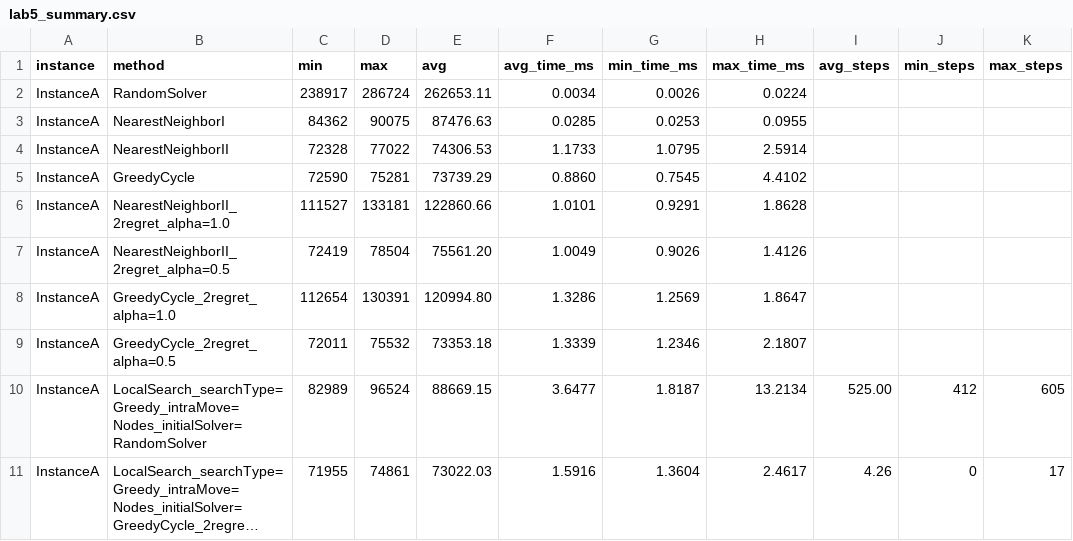
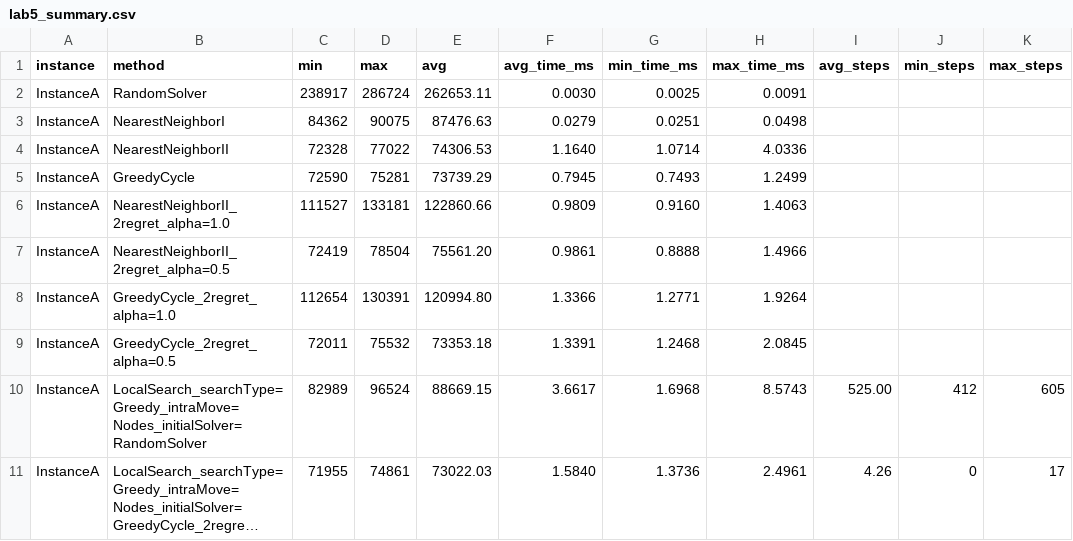
Before and after one commit to Kari3600/EC-Project, a CSV file: results/lab5_summary.csv, drawn as a sheet; only a part is shown; long unchanged cells end in …; the diff covers the shown part only; the diff names each change by its address in the sheet, - before the commit and + after, or states it on an @@ line.

```diff
--- a/results/lab5_summary.csv
+++ b/results/lab5_summary.csv
-F2 (avg_time_ms): 0.0034
+F2 (avg_time_ms): 0.0030
-G2 (min_time_ms): 0.0026
+G2 (min_time_ms): 0.0025
-H2 (max_time_ms): 0.0224
+H2 (max_time_ms): 0.0091
-F3 (avg_time_ms): 0.0285
+F3 (avg_time_ms): 0.0279
-G3 (min_time_ms): 0.0253
+G3 (min_time_ms): 0.0251
-H3 (max_time_ms): 0.0955
+H3 (max_time_ms): 0.0498
-F4 (avg_time_ms): 1.1733
+F4 (avg_time_ms): 1.1640
-G4 (min_time_ms): 1.0795
+G4 (min_time_ms): 1.0714
-H4 (max_time_ms): 2.5914
+H4 (max_time_ms): 4.0336
-F5 (avg_time_ms): 0.8860
+F5 (avg_time_ms): 0.7945
-G5 (min_time_ms): 0.7545
+G5 (min_time_ms): 0.7493
-H5 (max_time_ms): 4.4102
+H5 (max_time_ms): 1.2499
-F6 (avg_time_ms): 1.0101
+F6 (avg_time_ms): 0.9809
-G6 (min_time_ms): 0.9291
+G6 (min_time_ms): 0.9160
-H6 (max_time_ms): 1.8628
+H6 (max_time_ms): 1.4063
-F7 (avg_time_ms): 1.0049
+F7 (avg_time_ms): 0.9861
-G7 (min_time_ms): 0.9026
+G7 (min_time_ms): 0.8888
-H7 (max_time_ms): 1.4126
+H7 (max_time_ms): 1.4966
-F8 (avg_time_ms): 1.3286
+F8 (avg_time_ms): 1.3366
-G8 (min_time_ms): 1.2569
+G8 (min_time_ms): 1.2771
-H8 (max_time_ms): 1.8647
+H8 (max_time_ms): 1.9264
-F9 (avg_time_ms): 1.3339
+F9 (avg_time_ms): 1.3391
-G9 (min_time_ms): 1.2346
+G9 (min_time_ms): 1.2468
-H9 (max_time_ms): 2.1807
+H9 (max_time_ms): 2.0845
-F10 (avg_time_ms): 3.6477
+F10 (avg_time_ms): 3.6617
-G10 (min_time_ms): 1.8187
+G10 (min_time_ms): 1.6968
-H10 (max_time_ms): 13.2134
+H10 (max_time_ms): 8.5743
-F11 (avg_time_ms): 1.5916
+F11 (avg_time_ms): 1.5840
-G11 (min_time_ms): 1.3604
+G11 (min_time_ms): 1.3736
-H11 (max_time_ms): 2.4617
+H11 (max_time_ms): 2.4961
```
Also changed, not shown: 2 added rows, 2 removed rows and 70 edited cells elsewhere in this file, results/lab5_best.csv, 1 other file.
